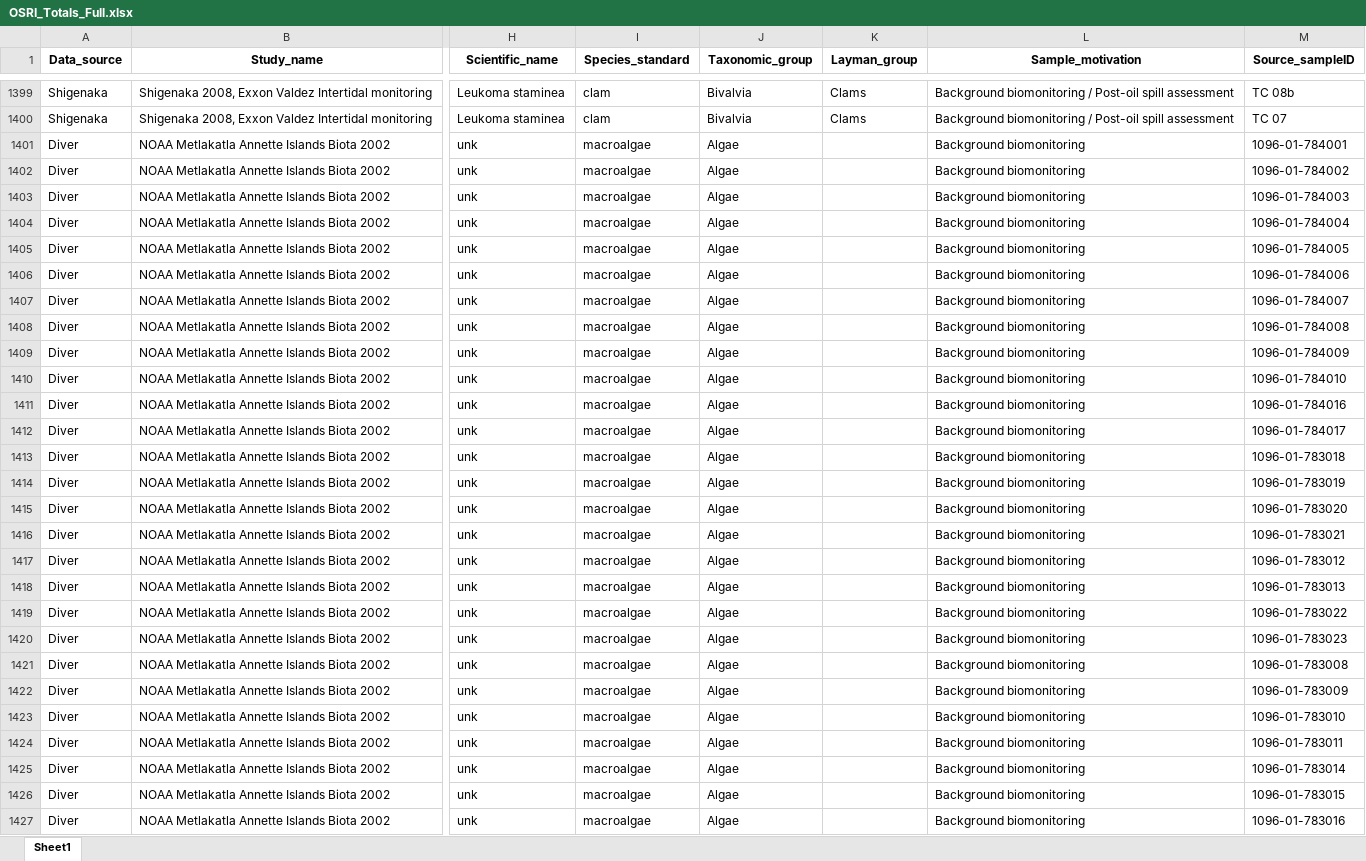
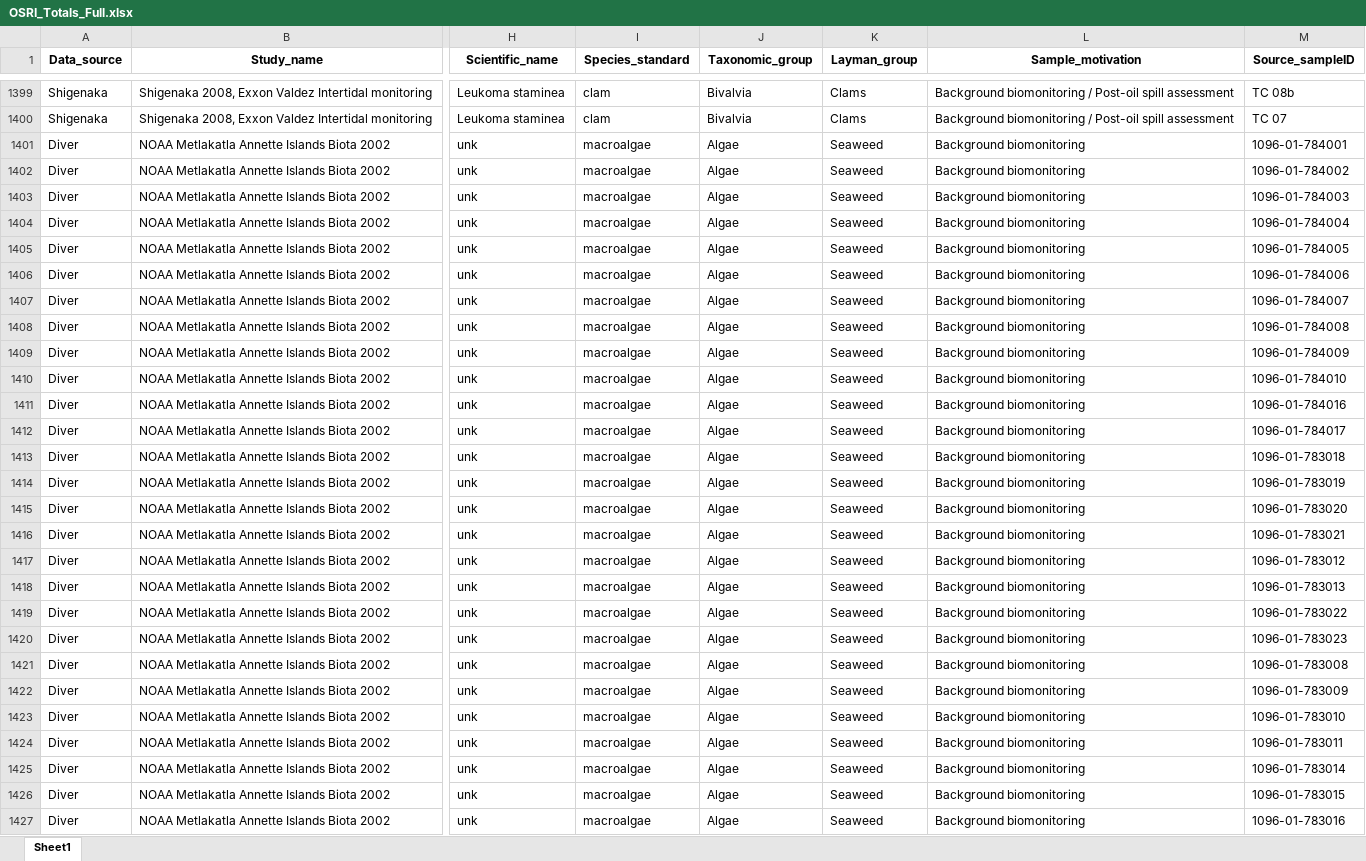
Before and after one commit to WillSamuel18/OSRI_Alaska_Food_Contamination, an Excel workbook: OSRI_Totals_Full.xlsx, sheet Sheet1, drawn as a sheet; only a part is shown, gaps mark what is left out; values as stored, in another font and other column widths than the file's, no borders; the diff covers the shown part only; the diff names each change by its address in the sheet, - before the commit and + after, or states it on an @@ line.

Commit message:
minor edits to totals dataset and new figures created

```diff
--- a/OSRI_Totals_Full.xlsx (sheet Sheet1)
+++ b/OSRI_Totals_Full.xlsx (sheet Sheet1)
-K1401:K1427 (Layman_group): (empty)
+K1401:K1427 (Layman_group): Seaweed
```
Also changed, not shown: 25 edited cells elsewhere in this sheet, 11 other files.
